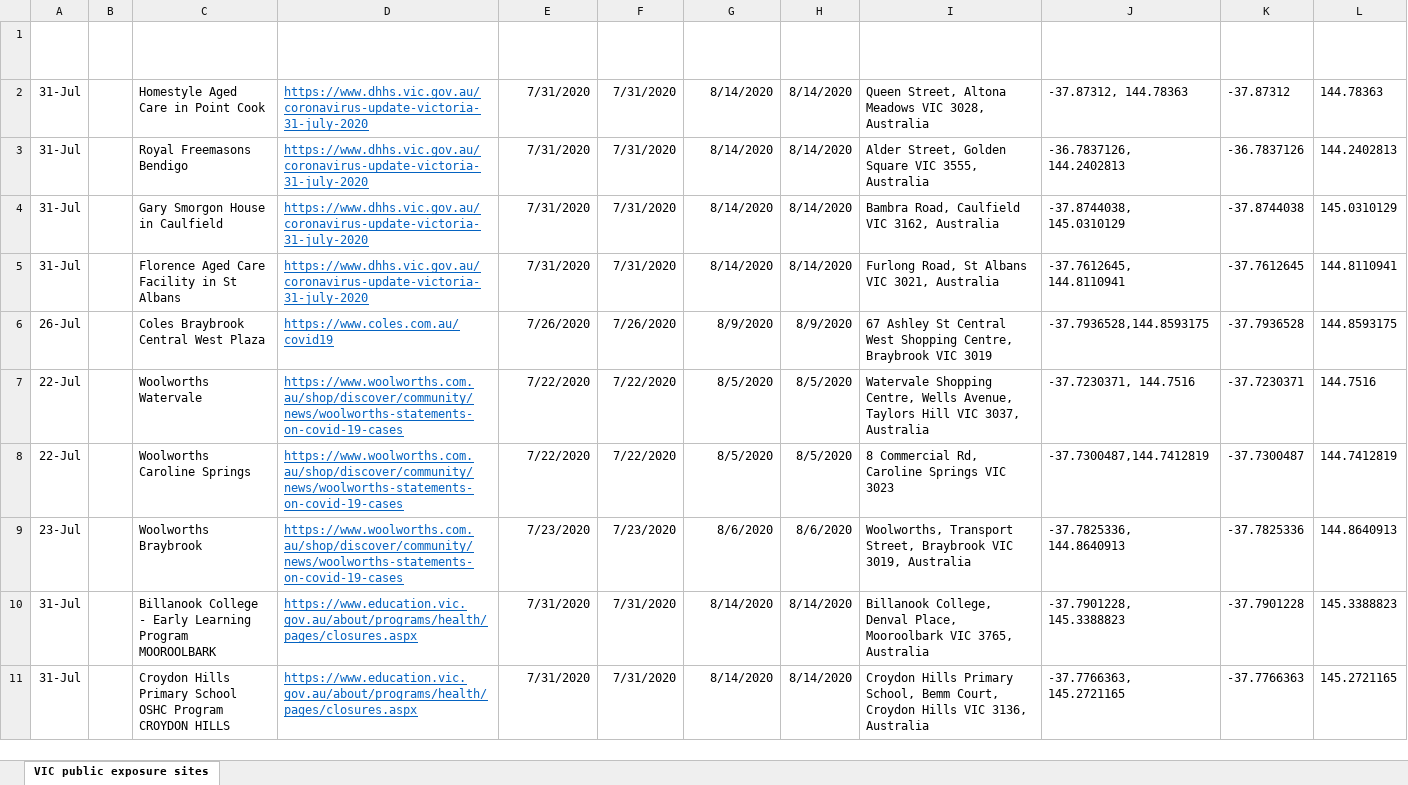
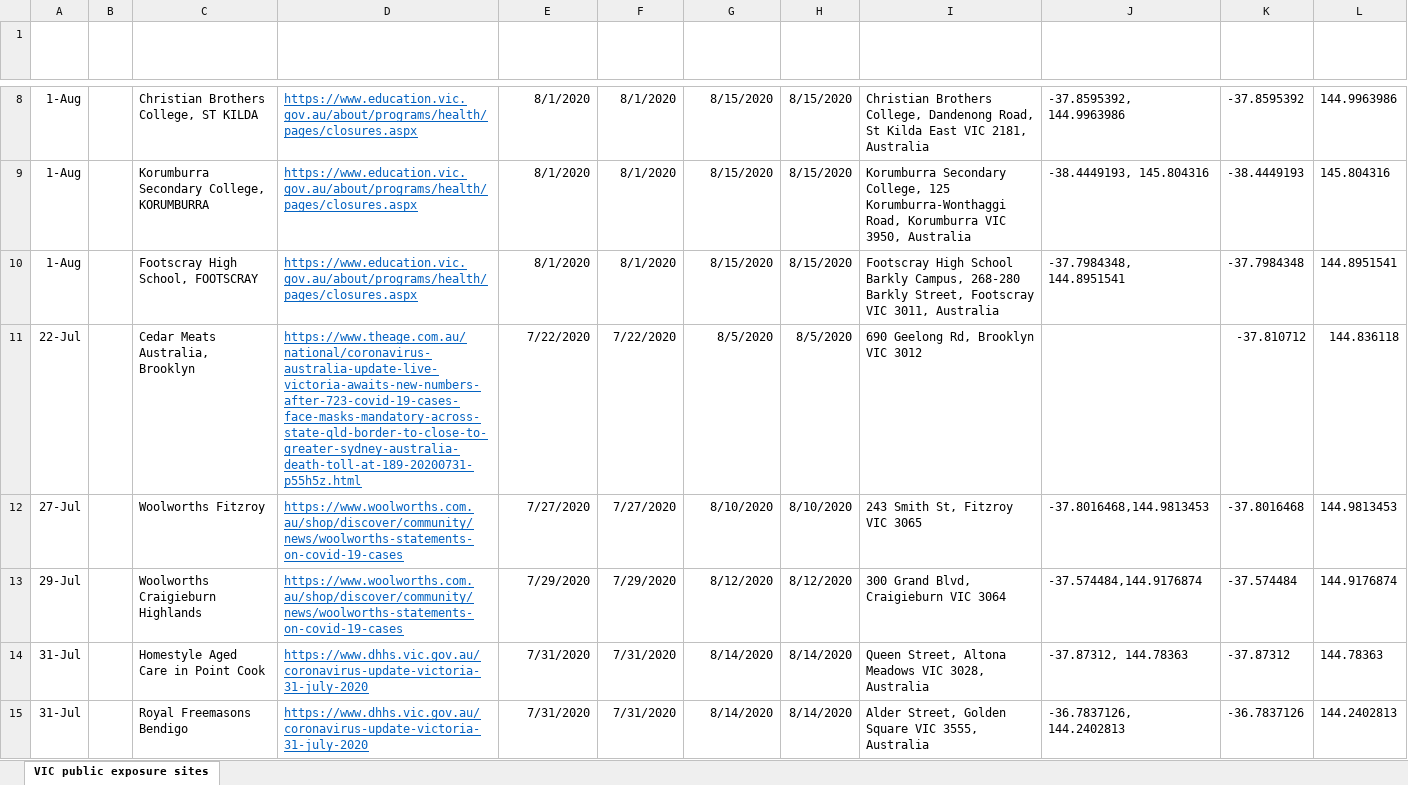
Before and after one commit to Mike-Honey/covid-19-vic-au, an Excel workbook: Coronavirus COVID-19 - VIC AU Exposure sites.xlsx, sheet VIC public exposure sites, drawn as a sheet; only a part is shown, gaps mark what is left out; the shorter side is filled out with more unchanged rows; values as stored, in another font and other column widths than the file's, no borders; table styles not drawn; the diff covers the shown part only; the diff names each change by its address in the sheet, - before the commit and + after, or states it on an @@ line.

```diff
--- a/Coronavirus COVID-19 - VIC AU Exposure sites.xlsx (sheet VIC public exposure sites)
+++ b/Coronavirus COVID-19 - VIC AU Exposure sites.xlsx (sheet VIC public exposure sites)
+row 8: 1-Aug |  | Christian Brothers College, ST KILDA | https://www.education.vic.gov.au/about/programs/health/pages/closures.aspx | 8/1/2020 | 8/1/2020 | 8/15/2020 | 8/15/2020 | Christian Brothers College, Dandenong Road, St Kilda East VIC 2181, Australia | -37.8595392, 144.9963986 | -37.8595392 | 144.9963986
+row 9: 1-Aug |  | Korumburra Secondary College, KORUMBURRA | https://www.education.vic.gov.au/about/programs/health/pages/closures.aspx | 8/1/2020 | 8/1/2020 | 8/15/2020 | 8/15/2020 | Korumburra Secondary College, 125 Korumburra-Wonthaggi Road, Korumburra VIC 3950, Australia | -38.4449193, 145.804316 | -38.4449193 | 145.804316
+row 10: 1-Aug |  | Footscray High School, FOOTSCRAY | https://www.education.vic.gov.au/about/programs/health/pages/closures.aspx | 8/1/2020 | 8/1/2020 | 8/15/2020 | 8/15/2020 | Footscray High School Barkly Campus, 268-280 Barkly Street, Footscray VIC 3011, Australia | -37.7984348, 144.8951541 | -37.7984348 | 144.8951541
+row 11: 22-Jul |  | Cedar Meats Australia, Brooklyn | https://www.theage.com.au/national/coronavirus-australia-update-live-victoria-awaits-new-numbers-after-723-covid-19-cases-face-masks-mandatory-across-state-qld-border-to-close-to-greater-sydney-australia-death-toll-at-189-20200731-p55h5z.html | 7/22/2020 | 7/22/2020 | 8/5/2020 | 8/5/2020 | 690 Geelong Rd, Brooklyn VIC 3012 |  | -37.810712 | 144.836118
+row 12: 27-Jul |  | Woolworths Fitzroy | https://www.woolworths.com.au/shop/discover/community/news/woolworths-statements-on-covid-19-cases | 7/27/2020 | 7/27/2020 | 8/10/2020 | 8/10/2020 | 243 Smith St, Fitzroy VIC 3065 | -37.8016468,144.9813453 | -37.8016468 | 144.9813453
+row 13: 29-Jul |  | Woolworths Craigieburn Highlands | https://www.woolworths.com.au/shop/discover/community/news/woolworths-statements-on-covid-19-cases | 7/29/2020 | 7/29/2020 | 8/12/2020 | 8/12/2020 | 300 Grand Blvd, Craigieburn VIC 3064 | -37.574484,144.9176874 | -37.574484 | 144.9176874
```
Also changed, not shown: 6 added rows elsewhere in this sheet, Coronavirus COVID-19 - VIC AU Exposure sites LGA.xlsx, Dep Ed Closures.xlsx, 1 other file.
